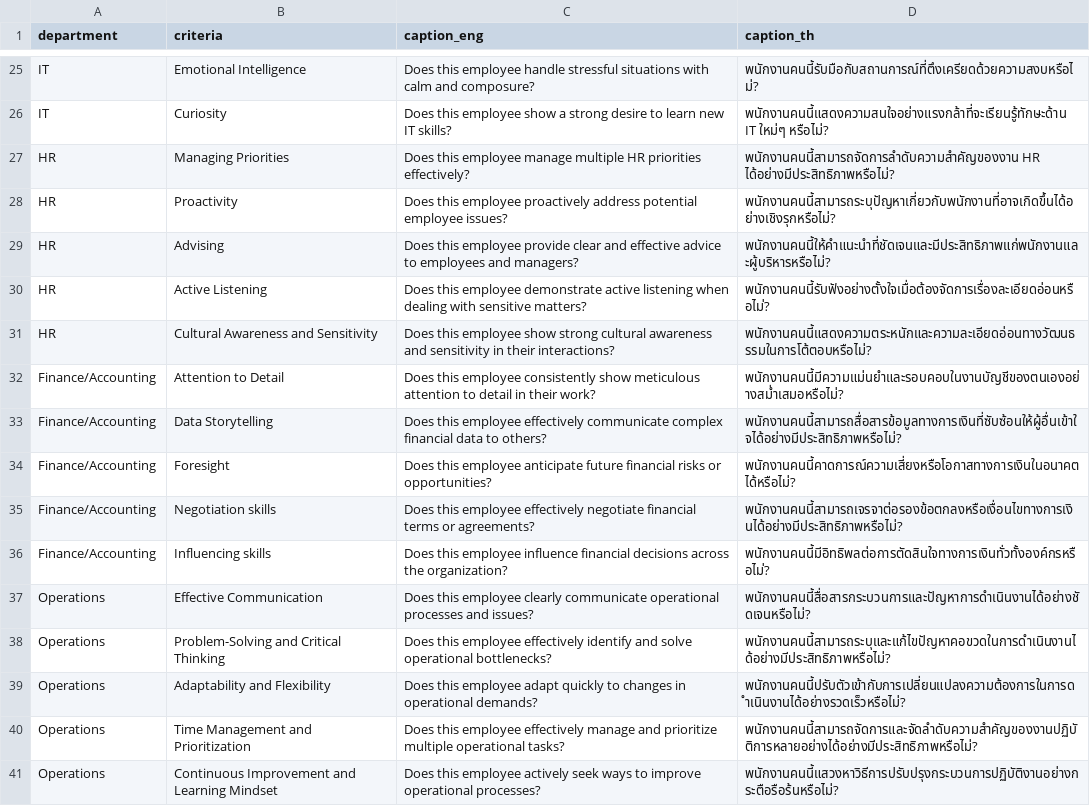
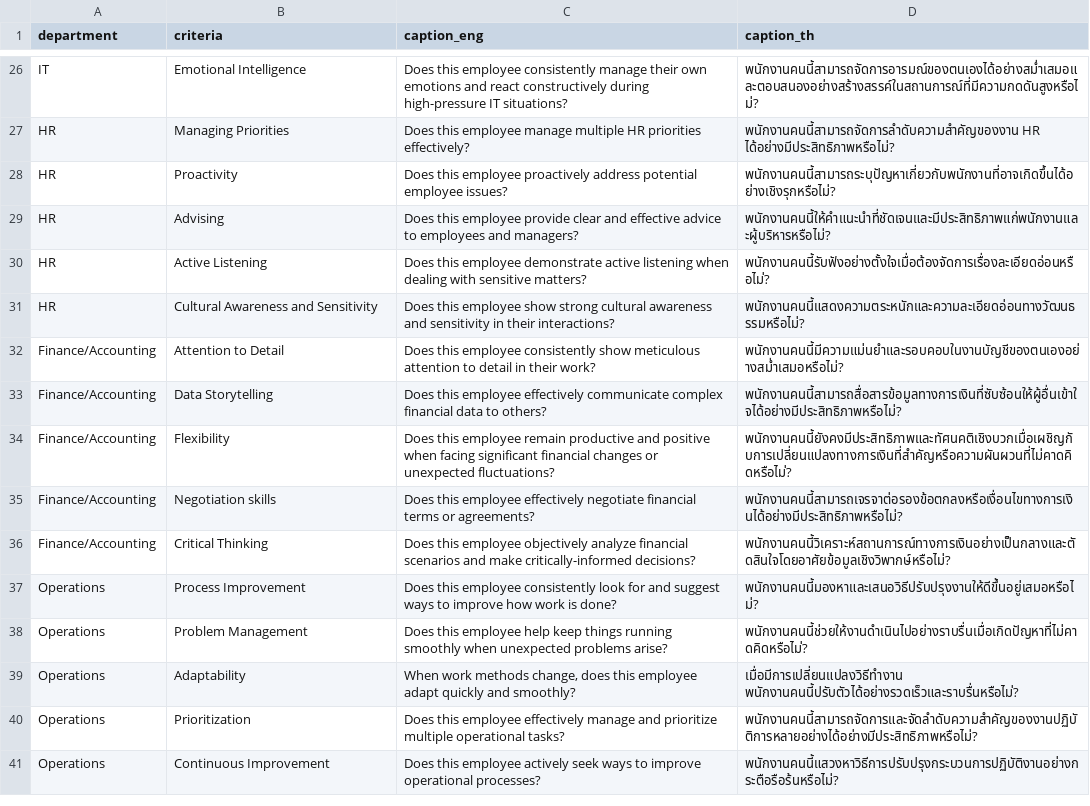
Before and after one commit to paengchantanee/performance_track, a CSV file: criteria_config.csv, drawn as a sheet; only a part is shown, gaps mark what is left out; removed rows and columns are numbered as before the commit, all else as after; the diff covers the shown part only; the diff names each change by its address in the sheet, - before the commit and + after, or states it on an @@ line.

```diff
--- a/criteria_config.csv
+++ b/criteria_config.csv
-C26 (caption_eng): …this employee handle stressful situations with calm and composure?
+C26 (caption_eng): …this employee consistently manage their own emotions and react constructively during high-pressure IT situations?
-D26 (caption_th): พนักงานคนนี้รับมือกับสถานการณ์ที่ตึงเครียดด้วยความสงบหรือไม่?
+D26 (caption_th): พนักงานคนนี้สามารถจัดการอารมณ์ของตนเองได้อย่างสม่ำเสมอและตอบสนองอย่างสร้างสรรค์ในสถานการณ์ที่มีความกดดันสูงหรือไม่?
-row 26: IT | Curiosity | Does this employee show a strong desire to learn new IT skills? | พนักงานคนนี้แสดงความสนใจอย่างแรงกล้าที่จะเรียนรู้ทักษะด้าน IT ใหม่ๆ หรือไม่?
-D31 (caption_th): พนักงานคนนี้แสดงความตระหนักและความละเอียดอ่อนทางวัฒนธรรมในการโต้ตอบหรือไม่?
+D31 (caption_th): พนักงานคนนี้แสดงความตระหนักและความละเอียดอ่อนทางวัฒนธรรมหรือไม่?
-row 34: Finance/Accounting | Foresight | Does this employee anticipate future financial risks or opportunities? | พนักงานคนนี้คาดการณ์ความเสี่ยงหรือโอกาสทางการเงินในอนาคตได้หรือไม่?
+row 34: Finance/Accounting | Flexibility | Does this employee remain productive and positive when facing significant financial changes or unexpected fluctuations? | พนักงานคนนี้ยังคงมีประสิทธิภาพและทัศนคติเชิงบวกเมื่อเผชิญกับการเปลี่ยนแปลงทางการเงินที่สำคัญหรือความผันผวนที่ไม่คาดคิดหรือไม่?
-row 36: Finance/Accounting | Influencing skills | Does this employee influence financial decisions across the organization? | พนักงานคนนี้มีอิทธิพลต่อการตัดสินใจทางการเงินทั่วทั้งองค์กรหรือไม่?
+row 36: Finance/Accounting | Critical Thinking | Does this employee objectively analyze financial scenarios and make critically-informed decisions? | พนักงานคนนี้วิเคราะห์สถานการณ์ทางการเงินอย่างเป็นกลางและตัดสินใจโดยอาศัยข้อมูลเชิงวิพากษ์หรือไม่?
+row 37: Operations | Process Improvement | Does this employee consistently look for and suggest ways to improve how work is done? | พนักงานคนนี้มองหาและเสนอวิธีปรับปรุงงานให้ดีขึ้นอยู่เสมอหรือไม่?
-B38 (criteria): Effective Communication
+B38 (criteria): Problem Management
-C38 (caption_eng): …this employee clearly communicate operational processes and issues?
+C38 (caption_eng): …this employee help keep things running smoothly when unexpected problems arise?
-D38 (caption_th): พนักงานคนนี้สื่อสารกระบวนการและปัญหาการดำเนินงานได้อย่างชัดเจนหรือไม่?
+D38 (caption_th): พนักงานคนนี้ช่วยให้งานดำเนินไปอย่างราบรื่นเมื่อเกิดปัญหาที่ไม่คาดคิดหรือไม่?
-row 38: Operations | Problem-Solving and Critical Thinking | Does this employee effectively identify and solve operational bottlenecks? | พนักงานคนนี้สามารถระบุและแก้ไขปัญหาคอขวดในการดำเนินงานได้อย่างมีประสิทธิภาพหรือไม่?
-B39 (criteria): Adaptability and Flexibility
+B39 (criteria): Adaptability
-C39 (caption_eng): Does this employee adapt quickly to changes in operational demands?
+C39 (caption_eng): When work methods change, does this employee adapt quickly and smoothly?
-D39 (caption_th): พนักงานคนนี้ปรับตัวเข้ากับการเปลี่ยนแปลงความต้องการในการดำเนินงานได้อย่างรวดเร็วหรือไม่?
+D39 (caption_th): เมื่อมีการเปลี่ยนแปลงวิธีทำงาน พนักงานคนนี้ปรับตัวได้อย่างรวดเร็วและราบรื่นหรือไม่?
-B40 (criteria): Time Management and Prioritization
+B40 (criteria): Prioritization
-B41 (criteria): Continuous Improvement and Learning Mindset
+B41 (criteria): Continuous Improvement
```
Also changed, not shown: 3 added rows, 2 removed rows and 28 edited cells elsewhere in this file, 1 other file.
